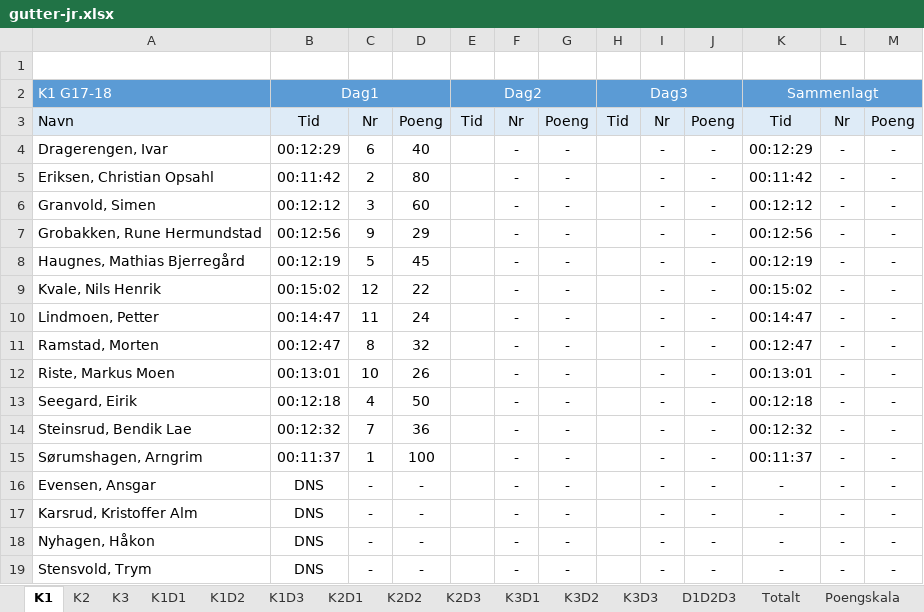
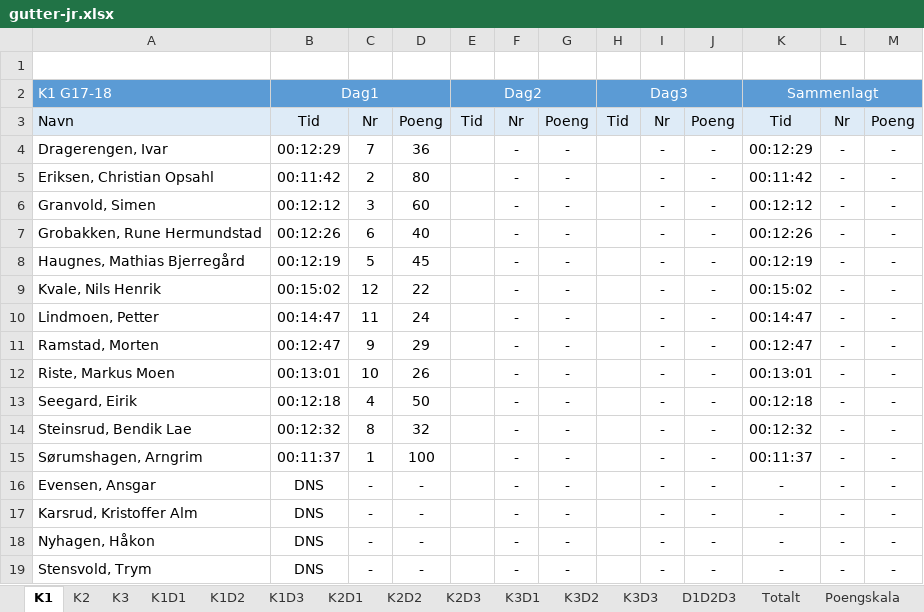
Before and after one commit to torpeanders/TourDeSynnfjell, an Excel workbook: gutter-jr.xlsx, sheet K1, drawn as a sheet; values as stored, in another font and other column widths than the file's, no borders; the diff names each change by its address in the sheet, - before the commit and + after, or states it on an @@ line.

```diff
--- a/gutter-jr.xlsx (sheet K1)
+++ b/gutter-jr.xlsx (sheet K1)
-C4: 6
+C4: 7
-D4: 40
+D4: 36
-B7: 00:12:56
+B7: 00:12:26
-C7: 9
+C7: 6
-D7: 29
+D7: 40
-K7: 00:12:56
+K7: 00:12:26
-C11: 8
+C11: 9
-D11: 32
+D11: 29
-C14: 7
+C14: 8
-D14: 36
+D14: 32
```
Also changed, not shown: sheet D1D2D3, sheet K1D1, hidden cells.
